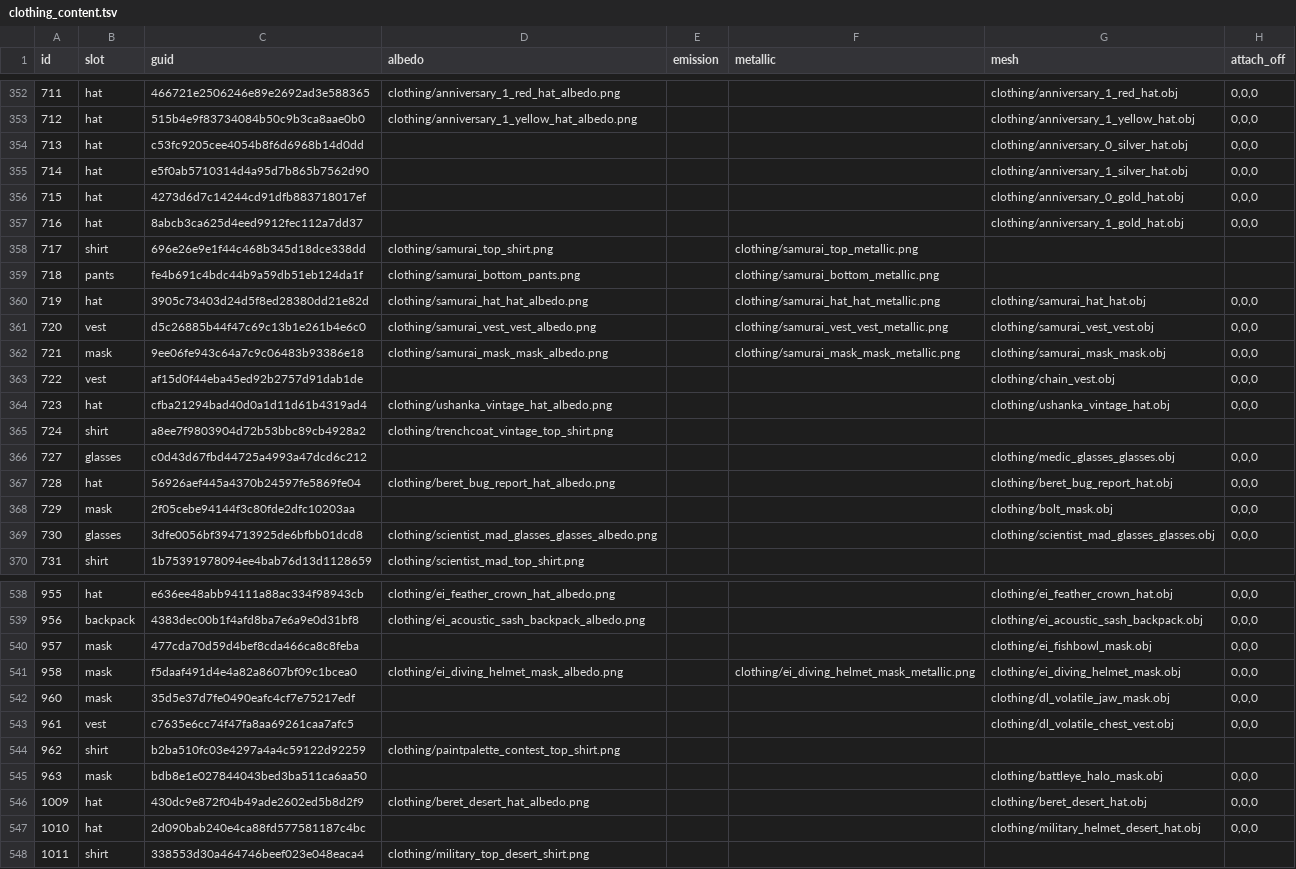
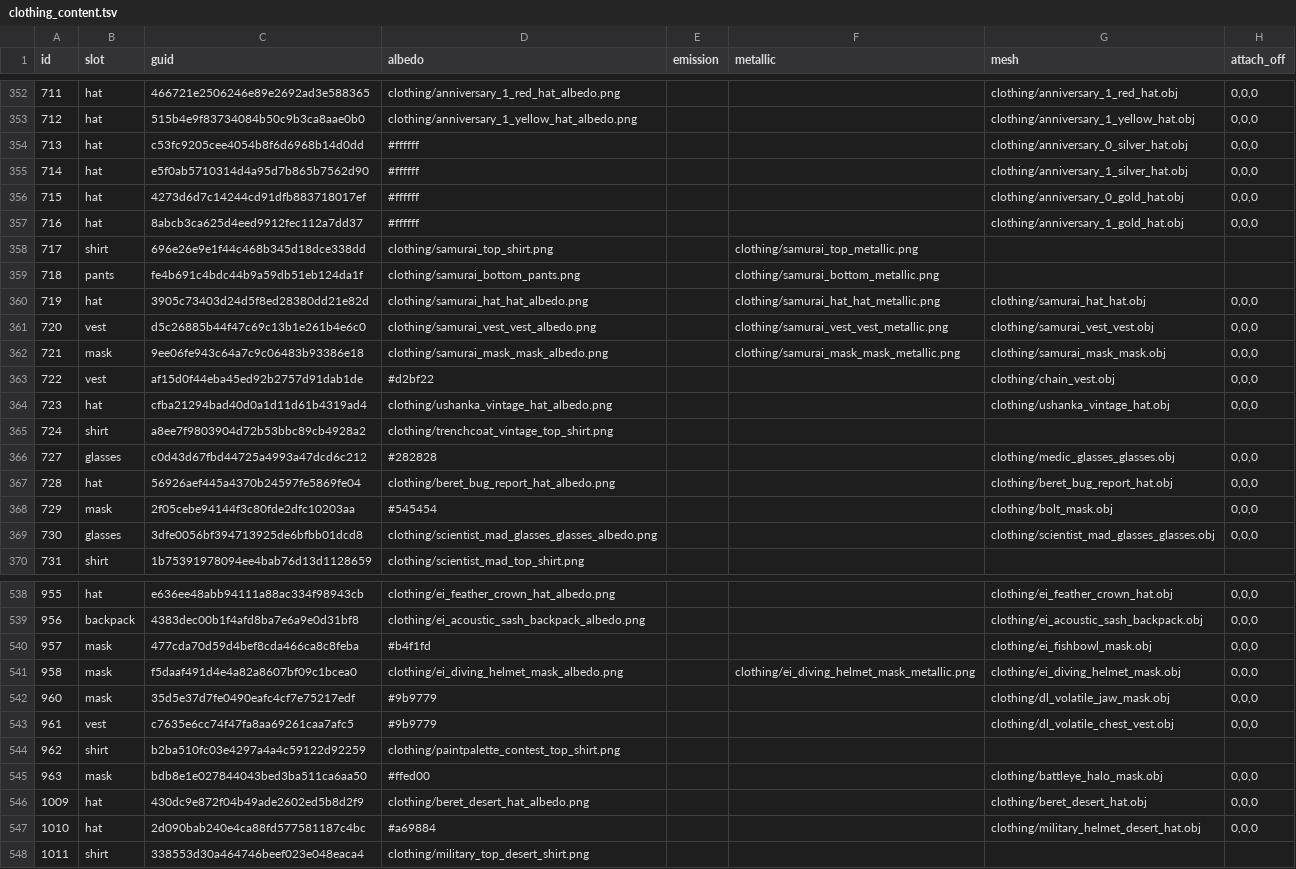
Before and after one commit to strawberry-cow38/unturned-godot, a TSV file: game/content/clothing_content.tsv, drawn as a sheet; only a part is shown, gaps mark what is left out; the diff covers the shown part only.

```diff
--- a/game/content/clothing_content.tsv
+++ b/game/content/clothing_content.tsv
@@ -353,6 +353,6 @@ id	slot	guid	albedo	emission	metallic	mesh	attach_off
 712	hat	515b4e9f83734084b50c9b3ca8aae0b0	clothing/anniversary_1_yellow_hat_albedo.png			clothing/anniversary_1_yellow_hat.obj	0,0,0
-713	hat	c53fc9205cee4054b8f6d6968b14d0dd				clothing/anniversary_0_silver_hat.obj	0,0,0
-714	hat	e5f0ab5710314d4a95d7b865b7562d90				clothing/anniversary_1_silver_hat.obj	0,0,0
-715	hat	4273d6d7c14244cd91dfb883718017ef				clothing/anniversary_0_gold_hat.obj	0,0,0
-716	hat	8abcb3ca625d4eed9912fec112a7dd37				clothing/anniversary_1_gold_hat.obj	0,0,0
+713	hat	c53fc9205cee4054b8f6d6968b14d0dd	#ffffff			clothing/anniversary_0_silver_hat.obj	0,0,0
+714	hat	e5f0ab5710314d4a95d7b865b7562d90	#ffffff			clothing/anniversary_1_silver_hat.obj	0,0,0
+715	hat	4273d6d7c14244cd91dfb883718017ef	#ffffff			clothing/anniversary_0_gold_hat.obj	0,0,0
+716	hat	8abcb3ca625d4eed9912fec112a7dd37	#ffffff			clothing/anniversary_1_gold_hat.obj	0,0,0
 717	shirt	696e26e9e1f44c468b345d18dce338dd	clothing/samurai_top_shirt.png		clothing/samurai_top_metallic.png		
@@ -362,8 +362,8 @@ id	slot	guid	albedo	emission	metallic	mesh	attach_off
 721	mask	9ee06fe943c64a7c9c06483b93386e18	clothing/samurai_mask_mask_albedo.png		clothing/samurai_mask_mask_metallic.png	clothing/samurai_mask_mask.obj	0,0,0
-722	vest	af15d0f44eba45ed92b2757d91dab1de				clothing/chain_vest.obj	0,0,0
+722	vest	af15d0f44eba45ed92b2757d91dab1de	#d2bf22			clothing/chain_vest.obj	0,0,0
 723	hat	cfba21294bad40d0a1d11d61b4319ad4	clothing/ushanka_vintage_hat_albedo.png			clothing/ushanka_vintage_hat.obj	0,0,0
 724	shirt	a8ee7f9803904d72b53bbc89cb4928a2	clothing/trenchcoat_vintage_top_shirt.png				
-727	glasses	c0d43d67fbd44725a4993a47dcd6c212				clothing/medic_glasses_glasses.obj	0,0,0
+727	glasses	c0d43d67fbd44725a4993a47dcd6c212	#282828			clothing/medic_glasses_glasses.obj	0,0,0
 728	hat	56926aef445a4370b24597fe5869fe04	clothing/beret_bug_report_hat_albedo.png			clothing/beret_bug_report_hat.obj	0,0,0
-729	mask	2f05cebe94144f3c80fde2dfc10203aa				clothing/bolt_mask.obj	0,0,0
+729	mask	2f05cebe94144f3c80fde2dfc10203aa	#545454			clothing/bolt_mask.obj	0,0,0
 730	glasses	3dfe0056bf394713925de6bfbb01dcd8	clothing/scientist_mad_glasses_glasses_albedo.png			clothing/scientist_mad_glasses_glasses.obj	0,0,0
@@ -539,10 +539,10 @@ id	slot	guid	albedo	emission	metallic	mesh	attach_off
 956	backpack	4383dec00b1f4afd8ba7e6a9e0d31bf8	clothing/ei_acoustic_sash_backpack_albedo.png			clothing/ei_acoustic_sash_backpack.obj	0,0,0
-957	mask	477cda70d59d4bef8cda466ca8c8feba				clothing/ei_fishbowl_mask.obj	0,0,0
+957	mask	477cda70d59d4bef8cda466ca8c8feba	#b4f1fd			clothing/ei_fishbowl_mask.obj	0,0,0
 958	mask	f5daaf491d4e4a82a8607bf09c1bcea0	clothing/ei_diving_helmet_mask_albedo.png		clothing/ei_diving_helmet_mask_metallic.png	clothing/ei_diving_helmet_mask.obj	0,0,0
-960	mask	35d5e37d7fe0490eafc4cf7e75217edf				clothing/dl_volatile_jaw_mask.obj	0,0,0
-961	vest	c7635e6cc74f47fa8aa69261caa7afc5				clothing/dl_volatile_chest_vest.obj	0,0,0
+960	mask	35d5e37d7fe0490eafc4cf7e75217edf	#9b9779			clothing/dl_volatile_jaw_mask.obj	0,0,0
+961	vest	c7635e6cc74f47fa8aa69261caa7afc5	#9b9779			clothing/dl_volatile_chest_vest.obj	0,0,0
 962	shirt	b2ba510fc03e4297a4a4c59122d92259	clothing/paintpalette_contest_top_shirt.png				
-963	mask	bdb8e1e027844043bed3ba511ca6aa50				clothing/battleye_halo_mask.obj	0,0,0
+963	mask	bdb8e1e027844043bed3ba511ca6aa50	#ffed00			clothing/battleye_halo_mask.obj	0,0,0
 1009	hat	430dc9e872f04b49ade2602ed5b8d2f9	clothing/beret_desert_hat_albedo.png			clothing/beret_desert_hat.obj	0,0,0
-1010	hat	2d090bab240e4ca88fd577581187c4bc				clothing/military_helmet_desert_hat.obj	0,0,0
+1010	hat	2d090bab240e4ca88fd577581187c4bc	#a69884			clothing/military_helmet_desert_hat.obj	0,0,0
 1011	shirt	338553d30a464746beef023e048eaca4	clothing/military_top_desert_shirt.png				
```
Also changed, not shown: 58 edited cells elsewhere in this file, 3 other files.
